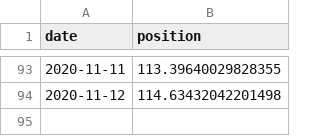
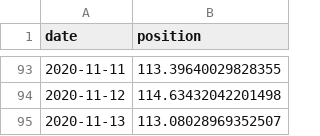
Before and after one commit to cristianpjensen/stock-market-prediction-via-google-trends, a CSV file: data/state.csv, drawn as a sheet; only a part is shown, gaps mark what is left out.

```diff
--- a/data/state.csv
+++ b/data/state.csv
@@ -94 +94,2 @@ date,position
 2020-11-12,114.63432042201498
+2020-11-13,113.08028969352507
```
Also changed, not shown: data/stock_market.csv.
